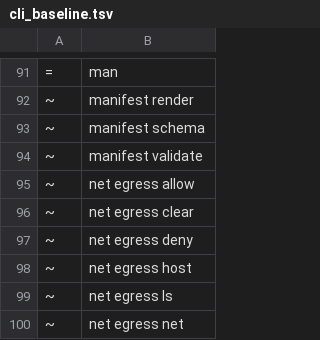
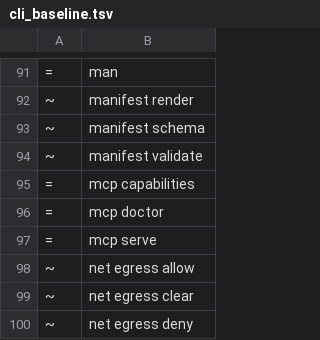
Before and after one commit to ngolacloud/delonix, a TSV file: scripts/cli_baseline.tsv, drawn as a sheet; only a part is shown, gaps mark what is left out; the shorter side is filled out with more unchanged rows.

```diff
--- a/scripts/cli_baseline.tsv
+++ b/scripts/cli_baseline.tsv
@@ -94,2 +94,5 @@
 ~	manifest validate
+=	mcp capabilities
+=	mcp doctor
+=	mcp serve
 ~	net egress allow
```
Also changed, not shown: 5 other files.
